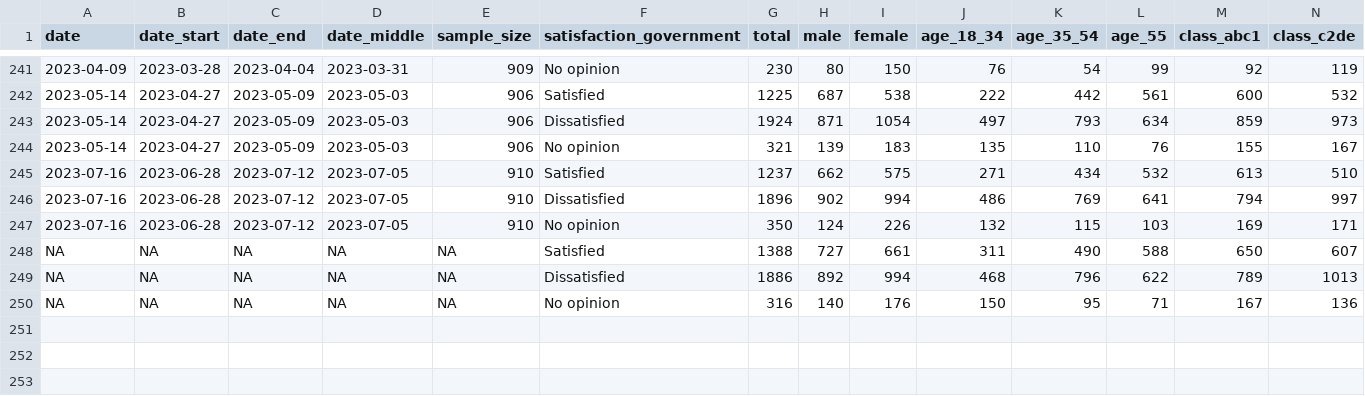
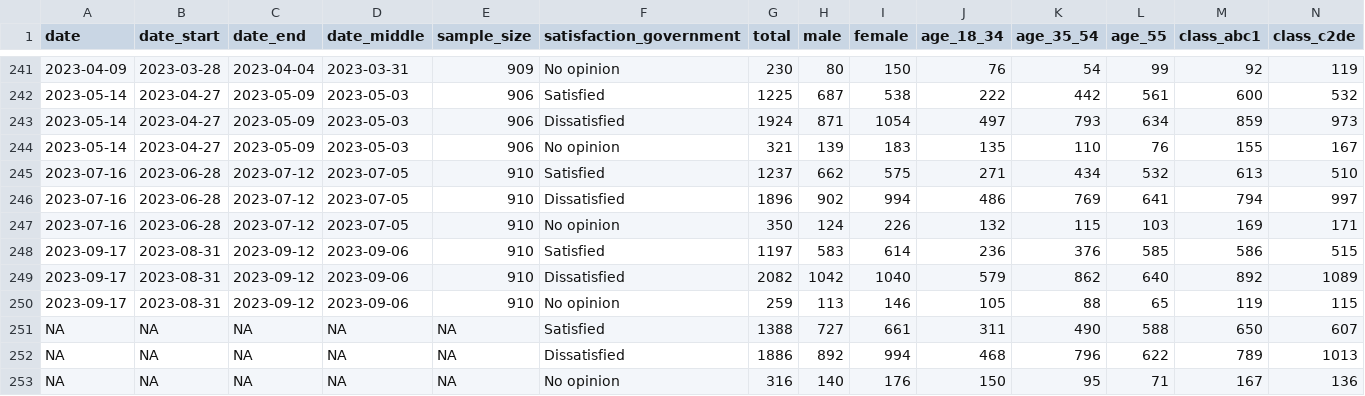
Before and after one commit to Irish-Dem-Polling/datasets, a CSV file: government-satisfaction/data_banda_govsat_counts.csv, drawn as a sheet; only a part is shown, gaps mark what is left out; rows hold the shown columns only; the diff names each change by its address in the sheet, - before the commit and + after, or states it on an @@ line.

```diff
--- a/government-satisfaction/data_banda_govsat_counts.csv
+++ b/government-satisfaction/data_banda_govsat_counts.csv
+row 248: 2023-09-17 | 2023-08-31 | 2023-09-12 | 2023-09-06 | 910 | Satisfied | 1197 | 583 | 614 | 236 | 376 | 585 | 586 | 515
+row 249: 2023-09-17 | 2023-08-31 | 2023-09-12 | 2023-09-06 | 910 | Dissatisfied | 2082 | 1042 | 1040 | 579 | 862 | 640 | 892 | 1089
+row 250: 2023-09-17 | 2023-08-31 | 2023-09-12 | 2023-09-06 | 910 | No opinion | 259 | 113 | 146 | 105 | 88 | 65 | 119 | 115
```
Also changed, not shown: government-satisfaction/data_banda_govsat_prop.csv, party-leaders/data_banda_leaders_counts.csv, 16 other files.
